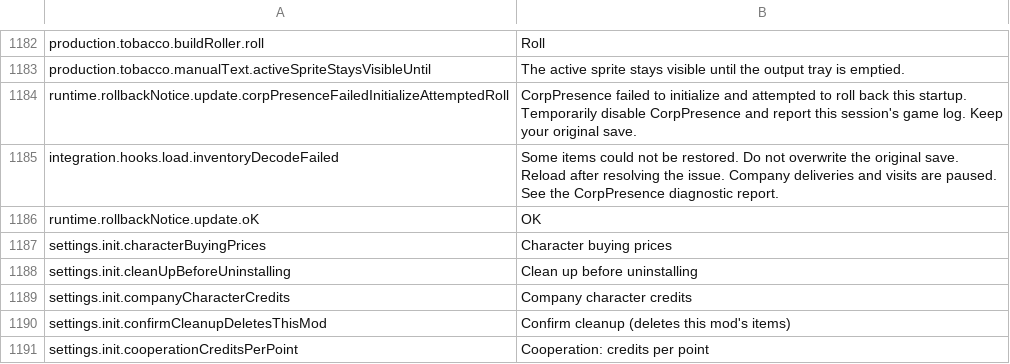
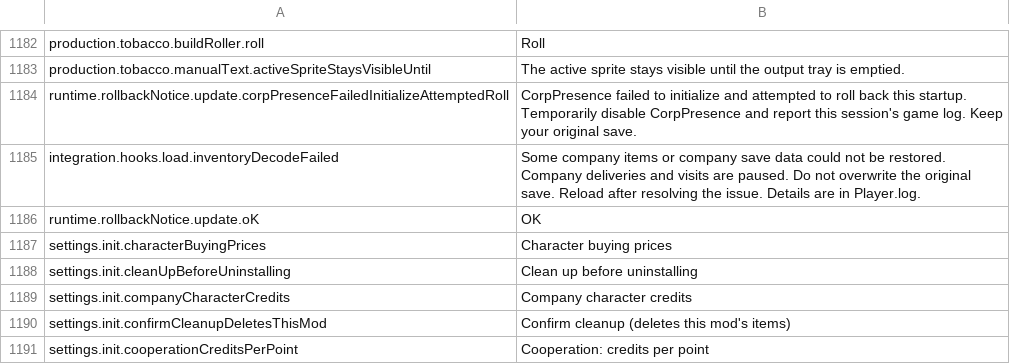
Before and after one commit to aamobe/CorpPresence, a CSV file: Localization/en.csv, drawn as a sheet; only a part is shown, gaps mark what is left out.

```diff
--- a/Localization/en.csv
+++ b/Localization/en.csv
@@ -1184,3 +1184,3 @@ production.tobacco.manualText.activeSpriteStaysVisibleUntil,"The active sprite s
 runtime.rollbackNotice.update.corpPresenceFailedInitializeAttemptedRoll,"CorpPresence failed to initialize and attempted to roll back this startup. Temporarily disable CorpPresence and report this session's game log. Keep your original save."
-integration.hooks.load.inventoryDecodeFailed,"Some items could not be restored. Do not overwrite the original save. Reload after resolving the issue. Company deliveries and visits are paused. See the CorpPresence diagnostic report."
+integration.hooks.load.inventoryDecodeFailed,"Some company items or company save data could not be restored. Company deliveries and visits are paused. Do not overwrite the original save. Reload after resolving the issue. Details are in Player.log."
 runtime.rollbackNotice.update.oK,"OK"
```
Also changed, not shown: Localization/fr.csv, Localization/ru.csv, 15 other files.
